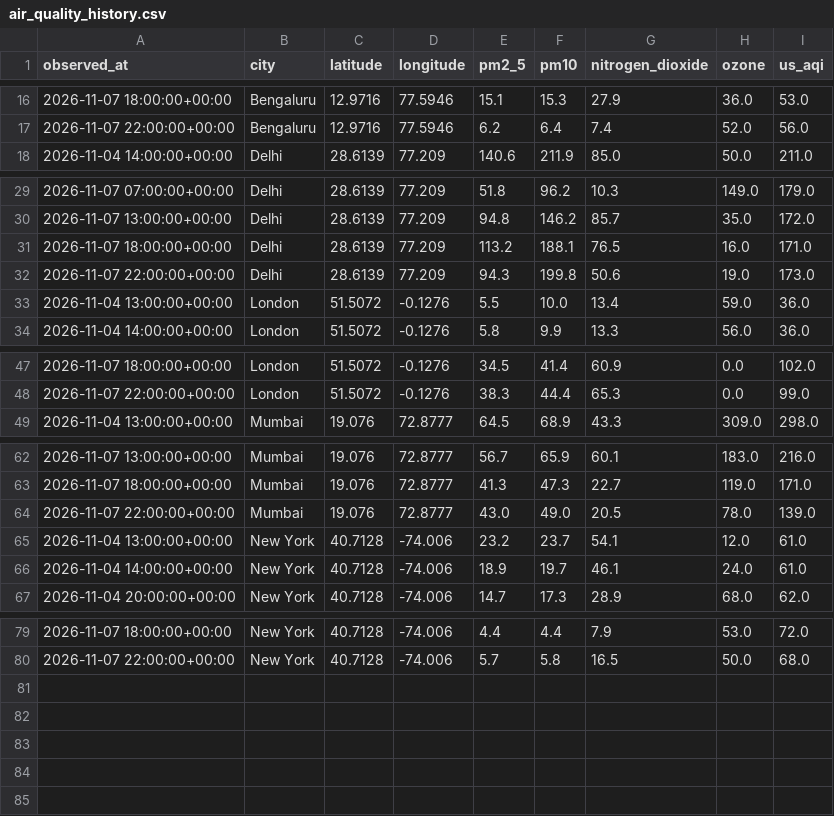
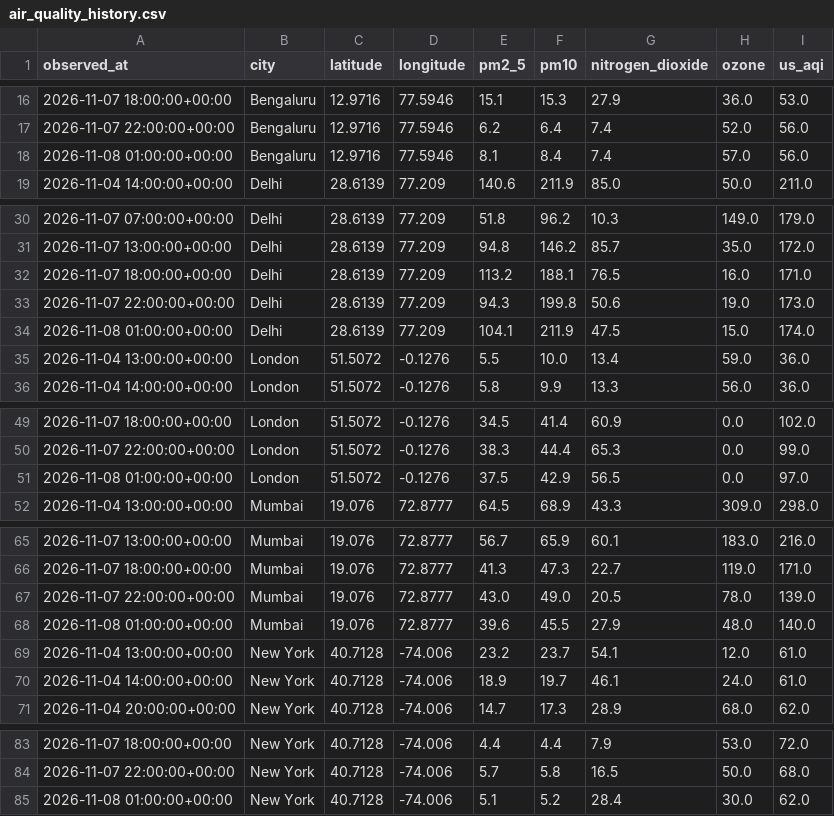
Before and after one commit to amokshagna/big-data-visualization-project, a CSV file: data/air_quality_history.csv, drawn as a sheet; only a part is shown, gaps mark what is left out; the diff names each change by its address in the sheet, - before the commit and + after, or states it on an @@ line.

Commit message:
Update live air quality history

```diff
--- a/data/air_quality_history.csv
+++ b/data/air_quality_history.csv
+row 18: 2026-11-08 01:00:00+00:00 | Bengaluru | 12.9716 | 77.5946 | 8.1 | 8.4 | 7.4 | 57.0 | 56.0
+row 34: 2026-11-08 01:00:00+00:00 | Delhi | 28.6139 | 77.209 | 104.1 | 211.9 | 47.5 | 15.0 | 174.0
+row 51: 2026-11-08 01:00:00+00:00 | London | 51.5072 | -0.1276 | 37.5 | 42.9 | 56.5 | 0.0 | 97.0
+row 68: 2026-11-08 01:00:00+00:00 | Mumbai | 19.076 | 72.8777 | 39.6 | 45.5 | 27.9 | 48.0 | 140.0
+row 85: 2026-11-08 01:00:00+00:00 | New York | 40.7128 | -74.006 | 5.1 | 5.2 | 28.4 | 30.0 | 62.0
```
